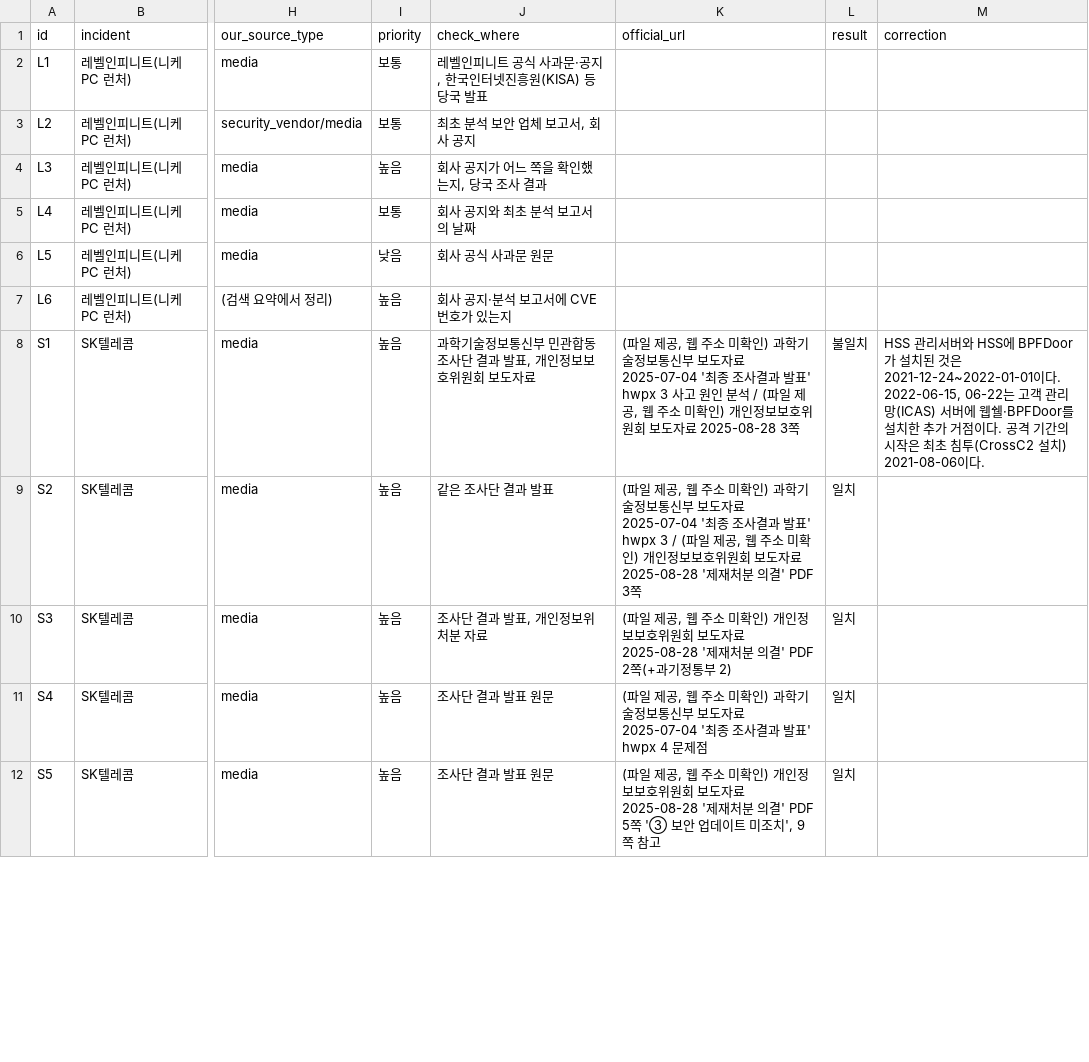
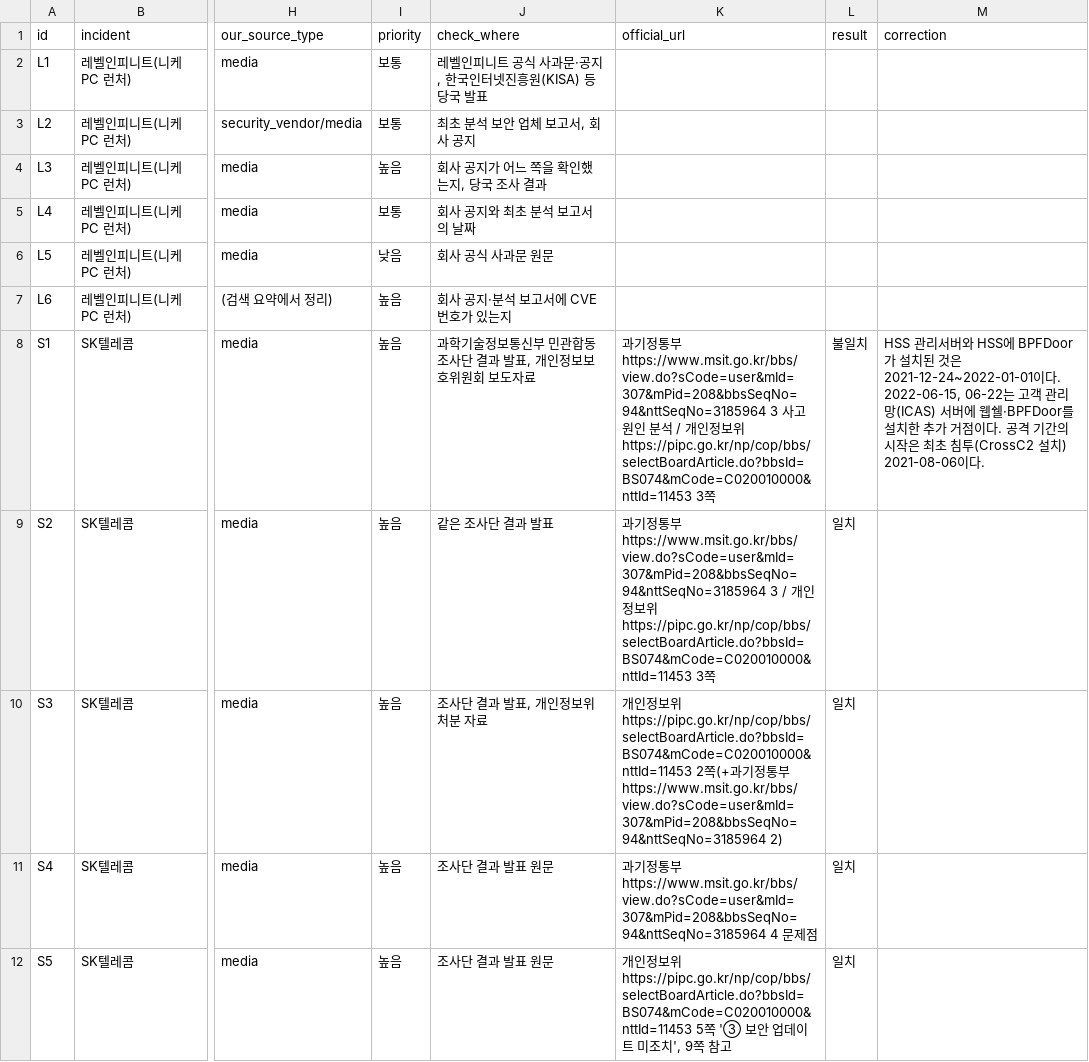
Before and after one commit to KU-CS-HTG/HTG_KnowledgeGraph_Project, a CSV file: security_kg/fact_check/incident_facts.csv, drawn as a sheet; only a part is shown, gaps mark what is left out; the diff covers the shown part only; the diff names each change by its address in the sheet, - before the commit and + after, or states it on an @@ line.

```diff
--- a/security_kg/fact_check/incident_facts.csv
+++ b/security_kg/fact_check/incident_facts.csv
-K8 (official_url): (파일 제공, 웹 주소 미확인) 과학기술정보통신부 보도자료 2025-07-04 '최종 조사결과 발표' hwpx 3 사고 원인 분석 / (파일 제공, 웹 주소 미확인) 개인정보보호위원회 보도자료 2025-08-28 3쪽
+K8 (official_url): 과기정통부 https://www.msit.go.kr/bbs/view.do?sCode=user&mId=307&mPid=208&bbsSeqNo=94&nttSeqNo=3185964 3 사고 원인 분석 / 개인정보위 https://pipc.go.kr/np/cop/bbs/selectBoardArticle.do?bbsId=BS074&mCode=C020010000&nttId=11453 3쪽
-K9 (official_url): (파일 제공, 웹 주소 미확인) 과학기술정보통신부 보도자료 2025-07-04 '최종 조사결과 발표' hwpx 3 / (파일 제공, 웹 주소 미확인) 개인정보보호위원회 보도자료 2025-08-28 '제재처분 의결' PDF 3쪽
+K9 (official_url): 과기정통부 https://www.msit.go.kr/bbs/view.do?sCode=user&mId=307&mPid=208&bbsSeqNo=94&nttSeqNo=3185964 3 / 개인정보위 https://pipc.go.kr/np/cop/bbs/selectBoardArticle.do?bbsId=BS074&mCode=C020010000&nttId=11453 3쪽
-K10 (official_url): (파일 제공, 웹 주소 미확인) 개인정보보호위원회 보도자료 2025-08-28 '제재처분 의결' PDF 2쪽(+과기정통부 2)
+K10 (official_url): 개인정보위 https://pipc.go.kr/np/cop/bbs/selectBoardArticle.do?bbsId=BS074&mCode=C020010000&nttId=11453 2쪽(+과기정통부 https://www.msit.go.kr/bbs/view.do?sCode=user&mId=307&mPid=208&bbsSeqNo=94&nttSeqNo=3185964 2)
-K11 (official_url): (파일 제공, 웹 주소 미확인) 과학기술정보통신부 보도자료 2025-07-04 '최종 조사결과 발표' hwpx 4 문제점
+K11 (official_url): 과기정통부 https://www.msit.go.kr/bbs/view.do?sCode=user&mId=307&mPid=208&bbsSeqNo=94&nttSeqNo=3185964 4 문제점
-K12 (official_url): (파일 제공, 웹 주소 미확인) 개인정보보호위원회 보도자료 2025-08-28 '제재처분 의결' PDF 5쪽 '③…
+K12 (official_url): 개인정보위 https://pipc.go.kr/np/cop/bbs/selectBoardArticle.do?bbsId=BS074&mCode=C020010000&nttId=11453 5쪽 '③…
```
Also changed, not shown: 13 edited cells elsewhere in this file, 1 other file.
